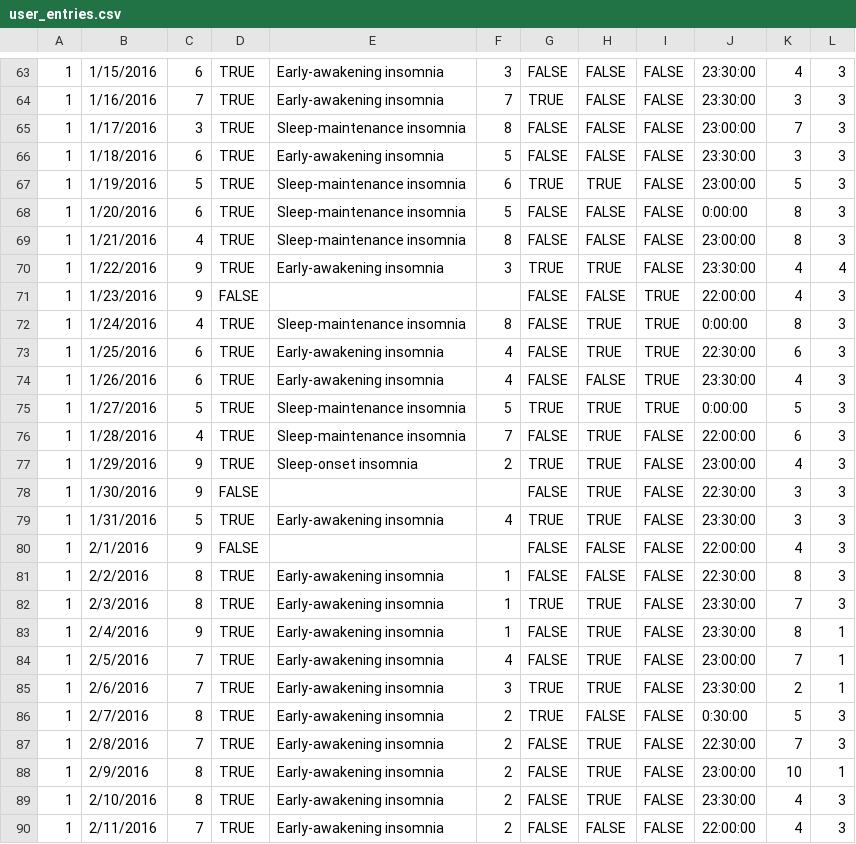
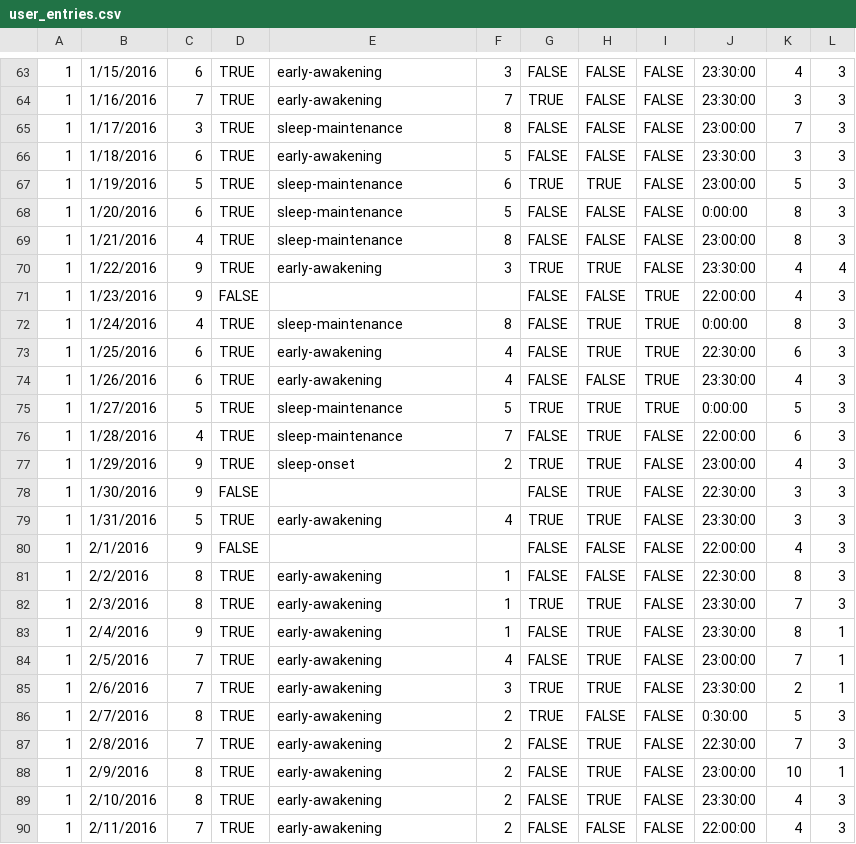
Before and after one commit to k-wiz/insomnia-app, a CSV file: seed_data/user_entries.csv, drawn as a sheet; only a part is shown, gaps mark what is left out; the diff covers the shown part only.

```diff
--- a/seed_data/user_entries.csv
+++ b/seed_data/user_entries.csv
@@ -63,28 +63,28 @@
-1,1/15/2016,6,TRUE,Early-awakening insomnia,3,FALSE,FALSE,FALSE,23:30:00,4,3
-1,1/16/2016,7,TRUE,Early-awakening insomnia,7,TRUE,FALSE,FALSE,23:30:00,3,3
-1,1/17/2016,3,TRUE,Sleep-maintenance insomnia,8,FALSE,FALSE,FALSE,23:00:00,7,3
-1,1/18/2016,6,TRUE,Early-awakening insomnia,5,FALSE,FALSE,FALSE,23:30:00,3,3
-1,1/19/2016,5,TRUE,Sleep-maintenance insomnia,6,TRUE,TRUE,FALSE,23:00:00,5,3
-1,1/20/2016,6,TRUE,Sleep-maintenance insomnia,5,FALSE,FALSE,FALSE,0:00:00,8,3
-1,1/21/2016,4,TRUE,Sleep-maintenance insomnia,8,FALSE,FALSE,FALSE,23:00:00,8,3
-1,1/22/2016,9,TRUE,Early-awakening insomnia,3,TRUE,TRUE,FALSE,23:30:00,4,4
+1,1/15/2016,6,TRUE,early-awakening,3,FALSE,FALSE,FALSE,23:30:00,4,3
+1,1/16/2016,7,TRUE,early-awakening,7,TRUE,FALSE,FALSE,23:30:00,3,3
+1,1/17/2016,3,TRUE,sleep-maintenance,8,FALSE,FALSE,FALSE,23:00:00,7,3
+1,1/18/2016,6,TRUE,early-awakening,5,FALSE,FALSE,FALSE,23:30:00,3,3
+1,1/19/2016,5,TRUE,sleep-maintenance,6,TRUE,TRUE,FALSE,23:00:00,5,3
+1,1/20/2016,6,TRUE,sleep-maintenance,5,FALSE,FALSE,FALSE,0:00:00,8,3
+1,1/21/2016,4,TRUE,sleep-maintenance,8,FALSE,FALSE,FALSE,23:00:00,8,3
+1,1/22/2016,9,TRUE,early-awakening,3,TRUE,TRUE,FALSE,23:30:00,4,4
 1,1/23/2016,9,FALSE,,,FALSE,FALSE,TRUE,22:00:00,4,3
-1,1/24/2016,4,TRUE,Sleep-maintenance insomnia,8,FALSE,TRUE,TRUE,0:00:00,8,3
-1,1/25/2016,6,TRUE,Early-awakening insomnia,4,FALSE,TRUE,TRUE,22:30:00,6,3
-1,1/26/2016,6,TRUE,Early-awakening insomnia,4,FALSE,FALSE,TRUE,23:30:00,4,3
-1,1/27/2016,5,TRUE,Sleep-maintenance insomnia,5,TRUE,TRUE,TRUE,0:00:00,5,3
-1,1/28/2016,4,TRUE,Sleep-maintenance insomnia,7,FALSE,TRUE,FALSE,22:00:00,6,3
-1,1/29/2016,9,TRUE,Sleep-onset insomnia,2,TRUE,TRUE,FALSE,23:00:00,4,3
+1,1/24/2016,4,TRUE,sleep-maintenance,8,FALSE,TRUE,TRUE,0:00:00,8,3
+1,1/25/2016,6,TRUE,early-awakening,4,FALSE,TRUE,TRUE,22:30:00,6,3
+1,1/26/2016,6,TRUE,early-awakening,4,FALSE,FALSE,TRUE,23:30:00,4,3
+1,1/27/2016,5,TRUE,sleep-maintenance,5,TRUE,TRUE,TRUE,0:00:00,5,3
+1,1/28/2016,4,TRUE,sleep-maintenance,7,FALSE,TRUE,FALSE,22:00:00,6,3
+1,1/29/2016,9,TRUE,sleep-onset,2,TRUE,TRUE,FALSE,23:00:00,4,3
 1,1/30/2016,9,FALSE,,,FALSE,TRUE,FALSE,22:30:00,3,3
-1,1/31/2016,5,TRUE,Early-awakening insomnia,4,TRUE,TRUE,FALSE,23:30:00,3,3
+1,1/31/2016,5,TRUE,early-awakening,4,TRUE,TRUE,FALSE,23:30:00,3,3
 1,2/1/2016,9,FALSE,,,FALSE,FALSE,FALSE,22:00:00,4,3
-1,2/2/2016,8,TRUE,Early-awakening insomnia,1,FALSE,FALSE,FALSE,22:30:00,8,3
-1,2/3/2016,8,TRUE,Early-awakening insomnia,1,TRUE,TRUE,FALSE,23:30:00,7,3
-1,2/4/2016,9,TRUE,Early-awakening insomnia,1,FALSE,TRUE,FALSE,23:30:00,8,1
-1,2/5/2016,7,TRUE,Early-awakening insomnia,4,FALSE,TRUE,FALSE,23:00:00,7,1
-1,2/6/2016,7,TRUE,Early-awakening insomnia,3,TRUE,TRUE,FALSE,23:30:00,2,1
-1,2/7/2016,8,TRUE,Early-awakening insomnia,2,TRUE,FALSE,FALSE,0:30:00,5,3
-1,2/8/2016,7,TRUE,Early-awakening insomnia,2,FALSE,TRUE,FALSE,22:30:00,7,3
-1,2/9/2016,8,TRUE,Early-awakening insomnia,2,FALSE,TRUE,FALSE,23:00:00,10,1
-1,2/10/2016,8,TRUE,Early-awakening insomnia,2,FALSE,TRUE,FALSE,23:30:00,4,3
-1,2/11/2016,7,TRUE,Early-awakening insomnia,2,FALSE,FALSE,FALSE,22:00:00,4,3
+1,2/2/2016,8,TRUE,early-awakening,1,FALSE,FALSE,FALSE,22:30:00,8,3
+1,2/3/2016,8,TRUE,early-awakening,1,TRUE,TRUE,FALSE,23:30:00,7,3
+1,2/4/2016,9,TRUE,early-awakening,1,FALSE,TRUE,FALSE,23:30:00,8,1
+1,2/5/2016,7,TRUE,early-awakening,4,FALSE,TRUE,FALSE,23:00:00,7,1
+1,2/6/2016,7,TRUE,early-awakening,3,TRUE,TRUE,FALSE,23:30:00,2,1
+1,2/7/2016,8,TRUE,early-awakening,2,TRUE,FALSE,FALSE,0:30:00,5,3
+1,2/8/2016,7,TRUE,early-awakening,2,FALSE,TRUE,FALSE,22:30:00,7,3
+1,2/9/2016,8,TRUE,early-awakening,2,FALSE,TRUE,FALSE,23:00:00,10,1
+1,2/10/2016,8,TRUE,early-awakening,2,FALSE,TRUE,FALSE,23:30:00,4,3
+1,2/11/2016,7,TRUE,early-awakening,2,FALSE,FALSE,FALSE,22:00:00,4,3
```
Also changed, not shown: 1 added row and 79 edited cells elsewhere in this file, 3 other files.
